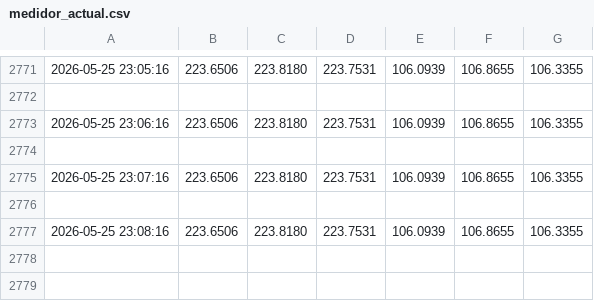
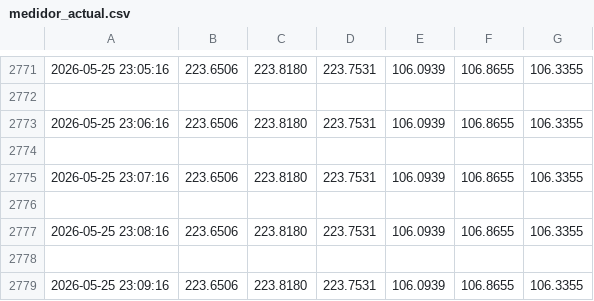
Before and after one commit to tony-americorp-bot/tony-americorp-bot.github.io, a CSV file: csv/medidor_actual.csv, drawn as a sheet; only a part is shown, gaps mark what is left out.

```diff
--- a/csv/medidor_actual.csv
+++ b/csv/medidor_actual.csv
@@ -2777 +2777,3 @@
 2026-05-25 23:08:16,223.6506,223.8180,223.7531,106.0939,106.8655,106.3355
+
+2026-05-25 23:09:16,223.6506,223.8180,223.7531,106.0939,106.8655,106.3355
```
Also changed, not shown: 2 other files.
